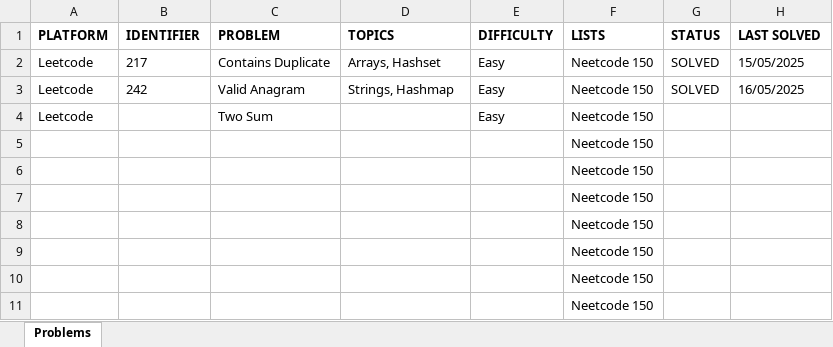
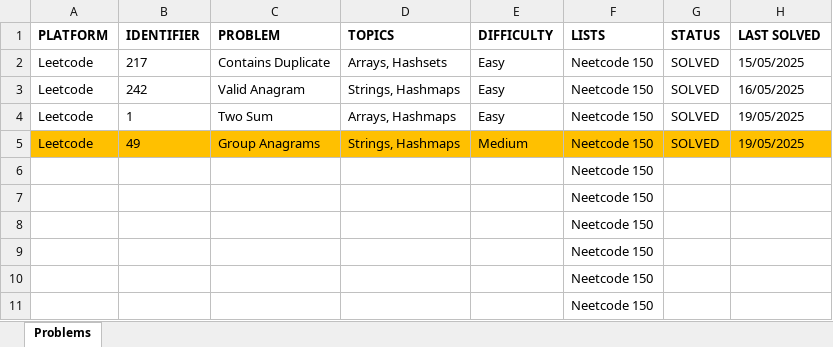
Before and after one commit to rtharris619/ProjectDSA, an Excel workbook: docs/Index.xlsx, sheet Problems, drawn as a sheet; values as stored, in another font and other column widths than the file's, no borders; removed rows and columns are numbered as before the commit, all else as after; the diff names each change by its address in the sheet, - before the commit and + after, or states it on an @@ line.

Commit message:
neetcodes

```diff
--- a/docs/Index.xlsx (sheet Problems)
+++ b/docs/Index.xlsx (sheet Problems)
-D2 (TOPICS): Arrays, Hashset
+D2 (TOPICS): Arrays, Hashsets
-D3 (TOPICS): Strings, Hashmap
+D3 (TOPICS): Strings, Hashmaps
-B4 (IDENTIFIER): (empty)
+B4 (IDENTIFIER): 1
-D4 (TOPICS): (empty)
+D4 (TOPICS): Arrays, Hashmaps
-G4 (STATUS): (empty)
+G4 (STATUS): SOLVED
-H4 (LAST SOLVED): (empty)
+H4 (LAST SOLVED): 19/05/2025
-row 5:  |  |  |  |  | Neetcode 150
+row 5: Leetcode | 49 | Group Anagrams | Strings, Hashmaps | Medium | Neetcode 150 | SOLVED | 19/05/2025
```
Also changed, not shown: 5 other files.
